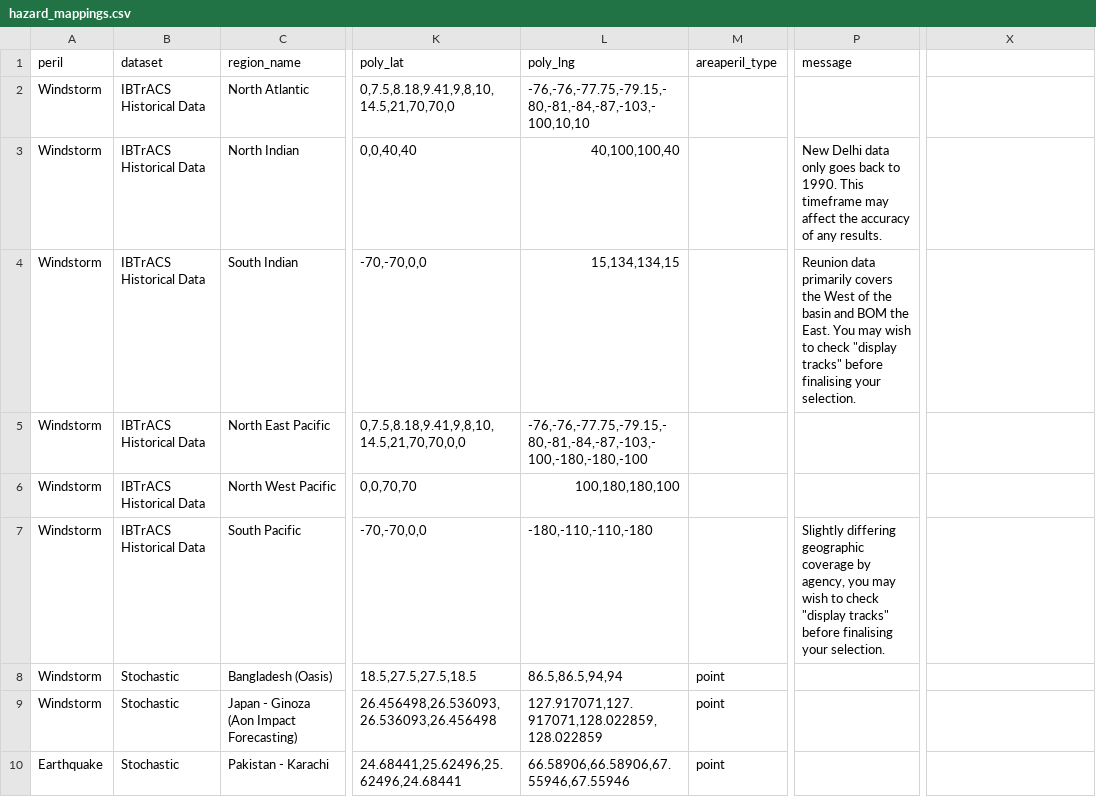
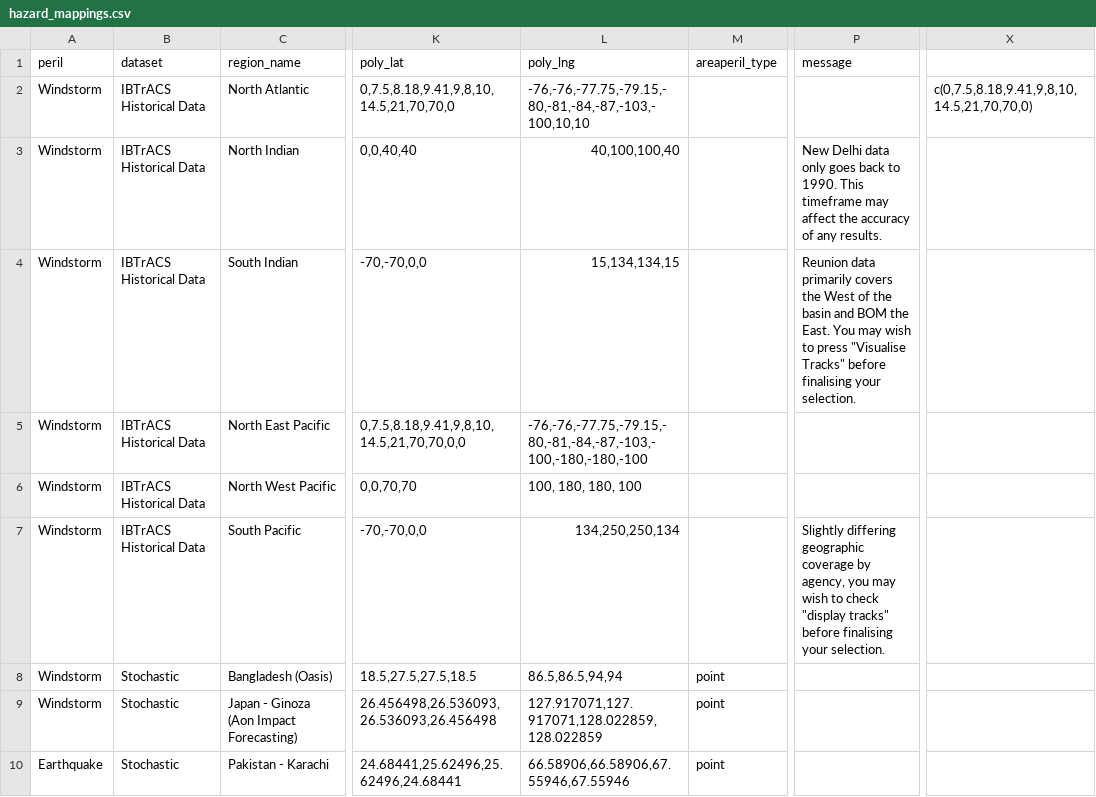
Before and after one commit to OasisLMF/RiskExplorer, a CSV file: r_code/data/mappings/hazard_mappings.csv, drawn as a sheet; only a part is shown, gaps mark what is left out; the diff covers the shown part only; the diff names each change by its address in the sheet, - before the commit and + after, or states it on an @@ line.

Commit message:
added functionality for all perils and did initial debugging

```diff
--- a/r_code/data/mappings/hazard_mappings.csv
+++ b/r_code/data/mappings/hazard_mappings.csv
-X2: (empty)
+X2: c(0,7.5,8.18,9.41,9,8,10,14.5,21,70,70,0)
-P4 (message): …wish to check "display tracks" before finalising…
+P4 (message): …wish to press "Visualise Tracks" before finalising…
-L6 (poly_lng): 100,180,180,100
+L6 (poly_lng): 100, 180, 180, 100
-L7 (poly_lng): -180,-110,-110,-180
+L7 (poly_lng): 134,250,250,134
```
Also changed, not shown: 22 edited cells elsewhere in this file, r_code/data/mappings/vulnerability_mappings.csv, 52 other files.
